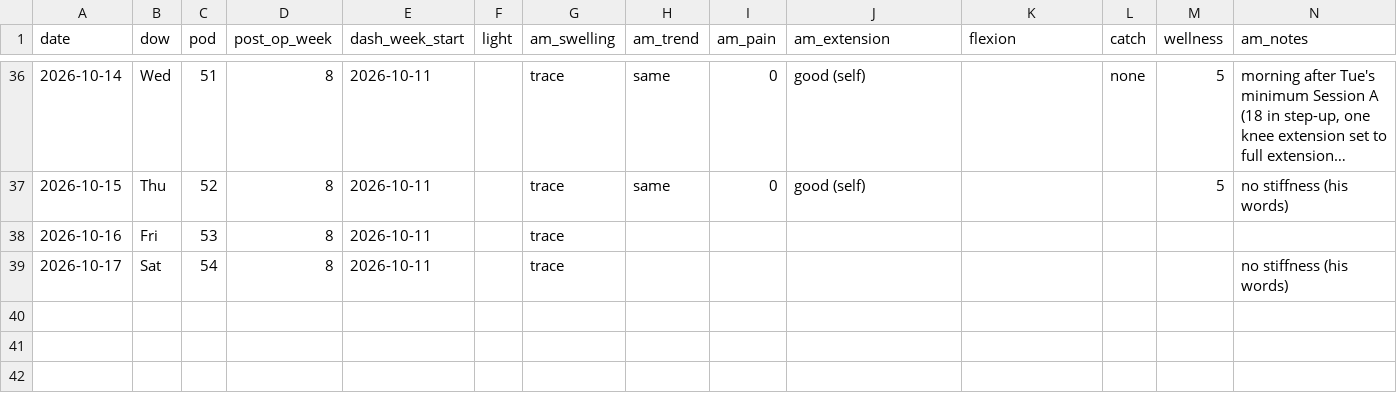
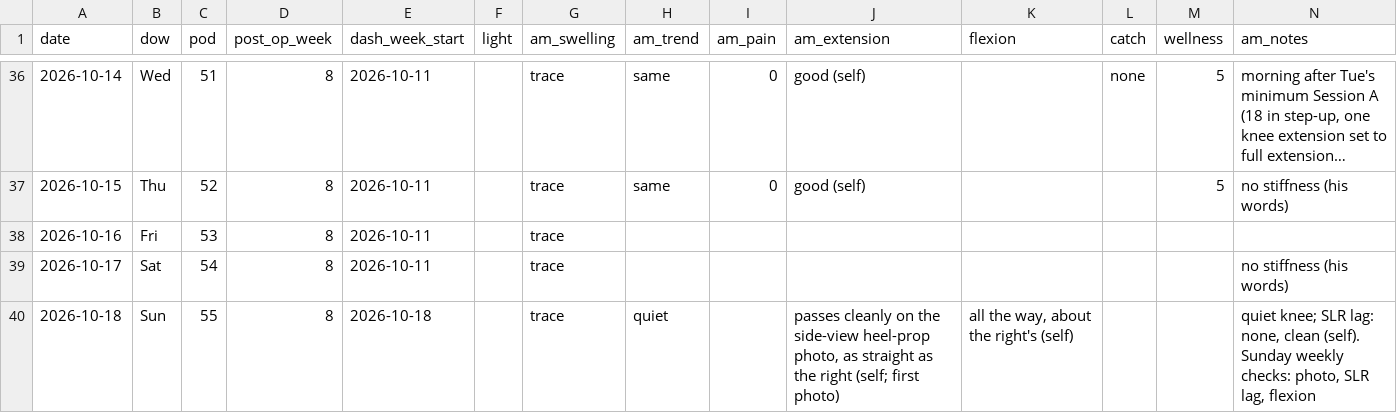
Before and after one commit to bro2jo/leyenda, a CSV file: real/logs/daily_log.csv, drawn as a sheet; only a part is shown, gaps mark what is left out; long unchanged cells end in …; rows hold the shown columns only; the diff names each change by its address in the sheet, - before the commit and + after, or states it on an @@ line.

```diff
--- a/real/logs/daily_log.csv
+++ b/real/logs/daily_log.csv
+row 40: 2026-10-18 | Sun | 55 | 8 | 2026-10-18 |  | trace | quiet |  | passes cleanly on the side-view heel-prop photo, as straight as the right (self; first photo) | all the way, about the right's (self) |  |  | quiet knee; SLR lag: none, clean (self). Sunday weekly checks: photo, SLR lag, flexion
```
Also changed, not shown: engine/deeds.csv, real/logs/nutrition_log.csv, 10 other files.
